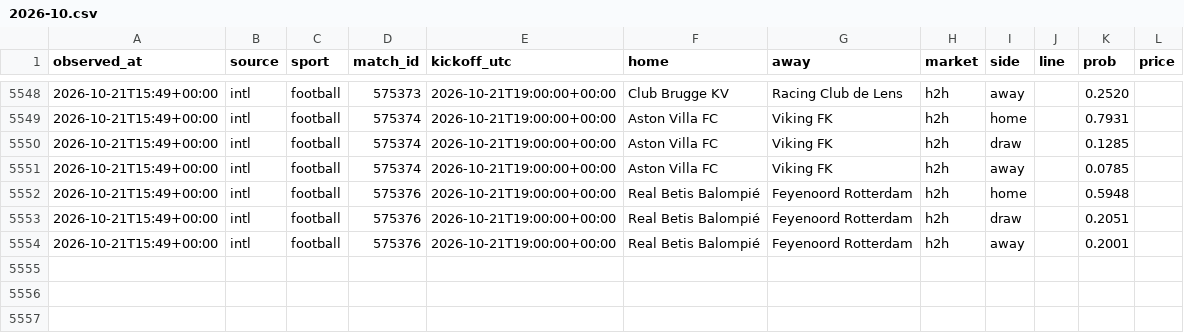
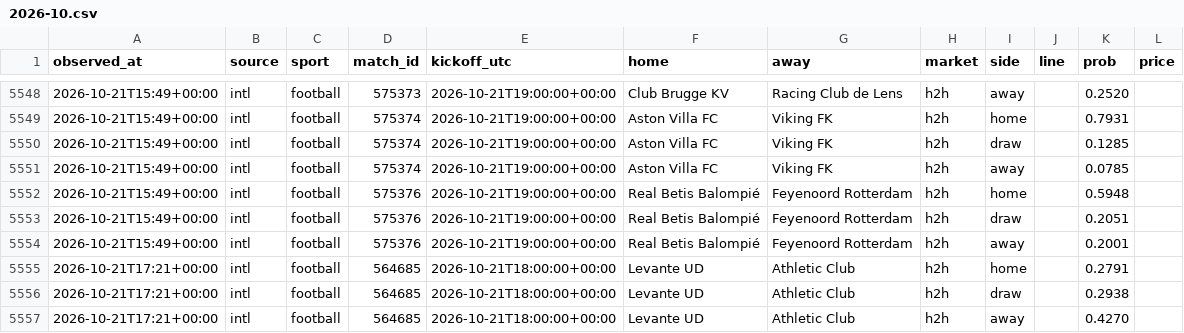
Before and after one commit to panchiyu1-cloud/sports-analyzer, a CSV file: data/moves/2026-10.csv, drawn as a sheet; only a part is shown, gaps mark what is left out.

```diff
--- a/data/moves/2026-10.csv
+++ b/data/moves/2026-10.csv
@@ -5554 +5554,4 @@ observed_at,source,sport,match_id,kickoff_utc,home,away,market,side,line,prob,pr
 2026-10-21T15:49+00:00,intl,football,575376,2026-10-21T19:00:00+00:00,Real Betis Balompié,Feyenoord Rotterdam,h2h,away,,0.2001,
+2026-10-21T17:21+00:00,intl,football,564685,2026-10-21T18:00:00+00:00,Levante UD,Athletic Club,h2h,home,,0.2791,
+2026-10-21T17:21+00:00,intl,football,564685,2026-10-21T18:00:00+00:00,Levante UD,Athletic Club,h2h,draw,,0.2938,
+2026-10-21T17:21+00:00,intl,football,564685,2026-10-21T18:00:00+00:00,Levante UD,Athletic Club,h2h,away,,0.4270,
```
Also changed, not shown: 12 other files.
